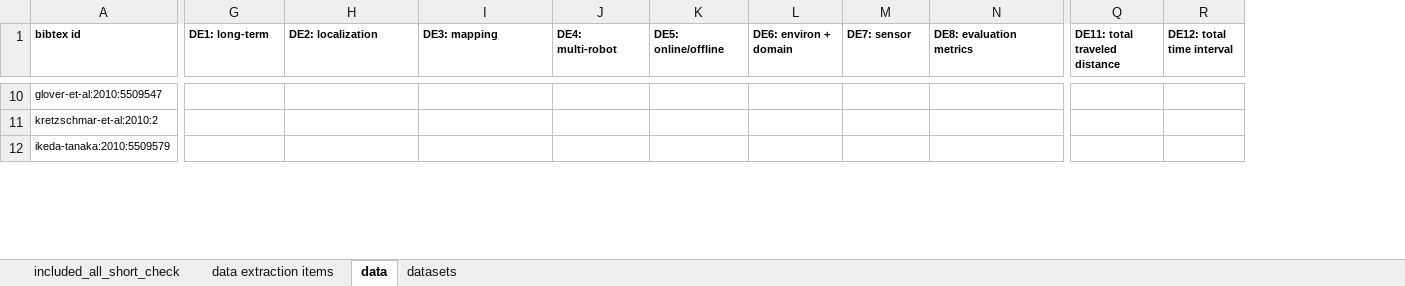
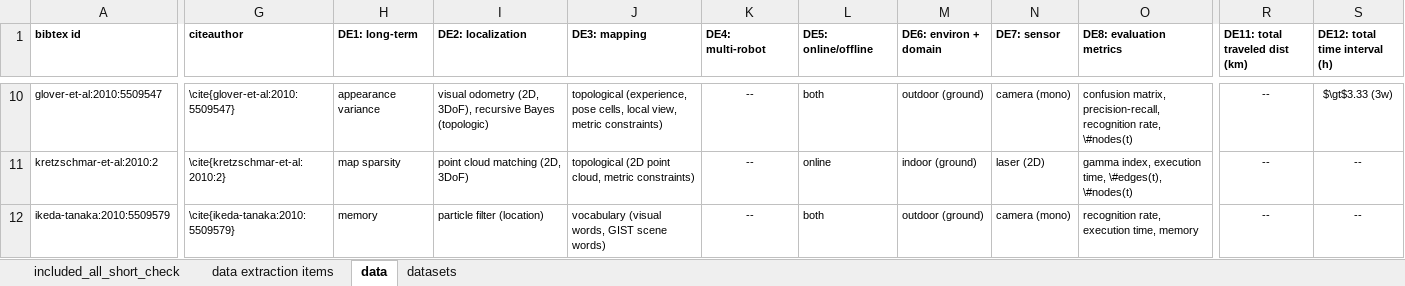
Before and after one commit to sousarbarb/slr-ltlm-mr, an Excel workbook: data/methodology/data-extraction/data_article.xlsx, sheet data, drawn as a sheet; only a part is shown, gaps mark what is left out; values as stored, in another font and other column widths than the file's, no borders; table styles not drawn; removed rows and columns are numbered as before the commit, all else as after; the diff covers the shown part only; the diff names each change by its address in the sheet, - before the commit and + after, or states it on an @@ line.

Commit message:
First version data extraction table for the article

```diff
--- a/data/methodology/data-extraction/data_article.xlsx (sheet data)
+++ b/data/methodology/data-extraction/data_article.xlsx (sheet data)
+column G (citeauthor), rows 10-12: \cite{glover-et-al:2010:5509547} | \cite{kretzschmar-et-al:2010:2} | \cite{ikeda-tanaka:2010:5509579}
-column Q (DE11: total traveled distance), empty
-column R (DE12: total time interval), empty
+column R (DE11: total traveled dist (km)), rows 10-12: all --
+column S (DE12: total time interval (h)), rows 10-12: $\gt$3.33 (3w) | -- | --
-H10 (DE1: long-term): (empty)
+H10 (DE1: long-term): appearance variance
-I10 (DE2: localization): (empty)
+I10 (DE2: localization): visual odometry (2D, 3DoF), recursive Bayes (topologic)
-J10 (DE3: mapping): (empty)
+J10 (DE3: mapping): topological (experience, pose cells, local view, metric constraints)
-K10:K12 (DE4: multi-robot): (empty)
+K10:K12 (DE4: multi-robot): --
-L10 (DE5: online/offline): (empty)
+L10 (DE5: online/offline): both
-M10 (DE6: environ + domain): (empty)
+M10 (DE6: environ + domain): outdoor (ground)
-N10 (DE7: sensor): (empty)
+N10 (DE7: sensor): camera (mono)
-O10 (DE8: evaluation metrics): (empty)
+O10 (DE8: evaluation metrics): confusion matrix, precision-recall, recognition rate, \#nodes(t)
-H11 (DE1: long-term): (empty)
+H11 (DE1: long-term): map sparsity
-I11 (DE2: localization): (empty)
+I11 (DE2: localization): point cloud matching (2D, 3DoF)
-J11 (DE3: mapping): (empty)
+J11 (DE3: mapping): topological (2D point cloud, metric constraints)
-L11 (DE5: online/offline): (empty)
+L11 (DE5: online/offline): online
-M11 (DE6: environ + domain): (empty)
+M11 (DE6: environ + domain): indoor (ground)
-N11 (DE7: sensor): (empty)
+N11 (DE7: sensor): laser (2D)
-O11 (DE8: evaluation metrics): (empty)
+O11 (DE8: evaluation metrics): gamma index, execution time, \#edges(t), \#nodes(t)
-H12 (DE1: long-term): (empty)
+H12 (DE1: long-term): memory
-I12 (DE2: localization): (empty)
+I12 (DE2: localization): particle filter (location)
-J12 (DE3: mapping): (empty)
+J12 (DE3: mapping): vocabulary (visual words, GIST scene words)
-L12 (DE5: online/offline): (empty)
+L12 (DE5: online/offline): both
-M12 (DE6: environ + domain): (empty)
+M12 (DE6: environ + domain): outdoor (ground)
-N12 (DE7: sensor): (empty)
+N12 (DE7: sensor): camera (mono)
-O12 (DE8: evaluation metrics): (empty)
+O12 (DE8: evaluation metrics): recognition rate, execution time, memory
```
Also changed, not shown: 1415 edited cells and cell formats elsewhere in this sheet, sheet data extraction items, data/methodology/data-extraction/data.xlsx.
